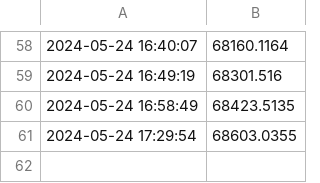
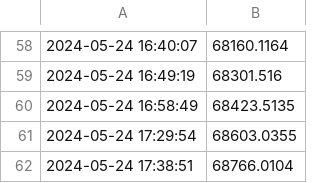
Before and after one commit to Positive0611/Github_bitcoin, a CSV file: bitcoin_prices.csv, drawn as a sheet; only a part is shown, gaps mark what is left out.

Commit message:
Update bitcoin_prices.csv with new prices

```diff
--- a/bitcoin_prices.csv
+++ b/bitcoin_prices.csv
@@ -61 +61,2 @@
 2024-05-24 17:29:54,68603.0355
+2024-05-24 17:38:51,68766.0104
```
